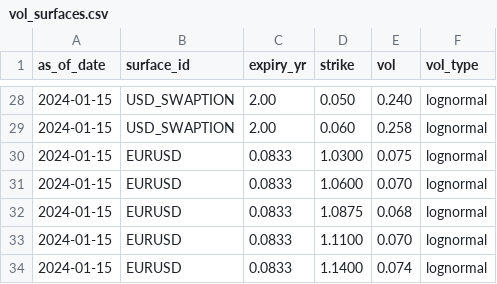
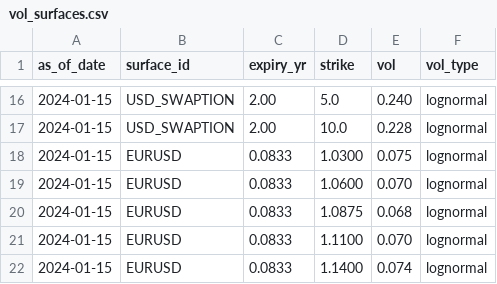
Before and after one commit to joshschwartz86/Market-Risk-Engine, a CSV file: data/sample/vol_surfaces.csv, drawn as a sheet; only a part is shown, gaps mark what is left out; the diff covers the shown part only.

```diff
--- a/data/sample/vol_surfaces.csv
+++ b/data/sample/vol_surfaces.csv
@@ -28,3 +16,3 @@ as_of_date,surface_id,expiry_yr,strike,vol,vol_type
-2024-01-15,USD_SWAPTION,2.00,0.050,0.240,lognormal
-2024-01-15,USD_SWAPTION,2.00,0.060,0.258,lognormal
+2024-01-15,USD_SWAPTION,2.00,5.0,0.240,lognormal
+2024-01-15,USD_SWAPTION,2.00,10.0,0.228,lognormal
 2024-01-15,EURUSD,0.0833,1.0300,0.075,lognormal
```
Also changed, not shown: 12 removed rows and 23 edited cells elsewhere in this file, 3 other files.
